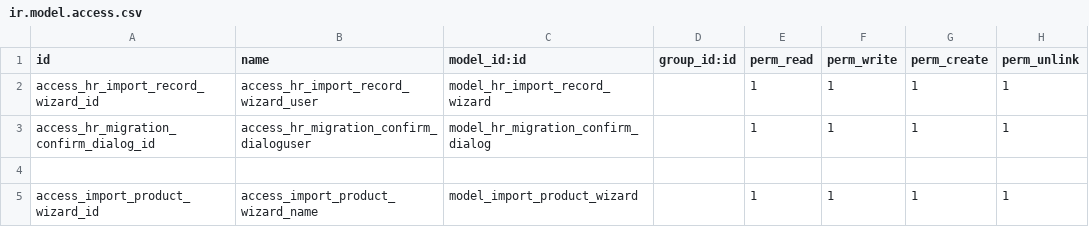
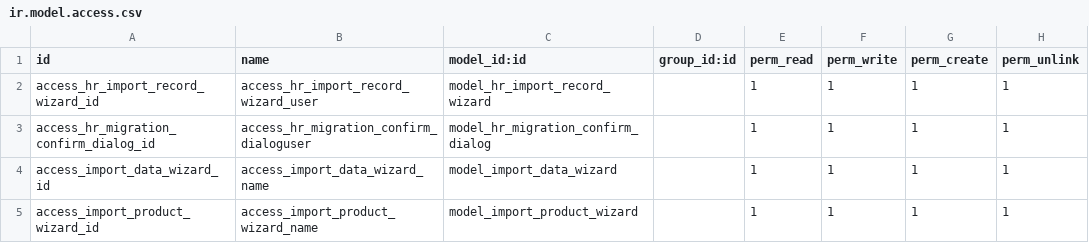
Before and after one commit to madux/EEDC_ERP, a CSV file: migration_app/security/ir.model.access.csv, drawn as a sheet.

```diff
--- a/migration_app/security/ir.model.access.csv
+++ b/migration_app/security/ir.model.access.csv
@@ -3,3 +3,3 @@ access_hr_import_record_wizard_id,access_hr_import_record_wizard_user,model_hr_i
 access_hr_migration_confirm_dialog_id,access_hr_migration_confirm_dialoguser,model_hr_migration_confirm_dialog,,1,1,1,1
-
+access_import_data_wizard_id,access_import_data_wizard_name,model_import_data_wizard,,1,1,1,1
 access_import_product_wizard_id,access_import_product_wizard_name,model_import_product_wizard,,1,1,1,1
```
Also changed, not shown: 10 other files.
